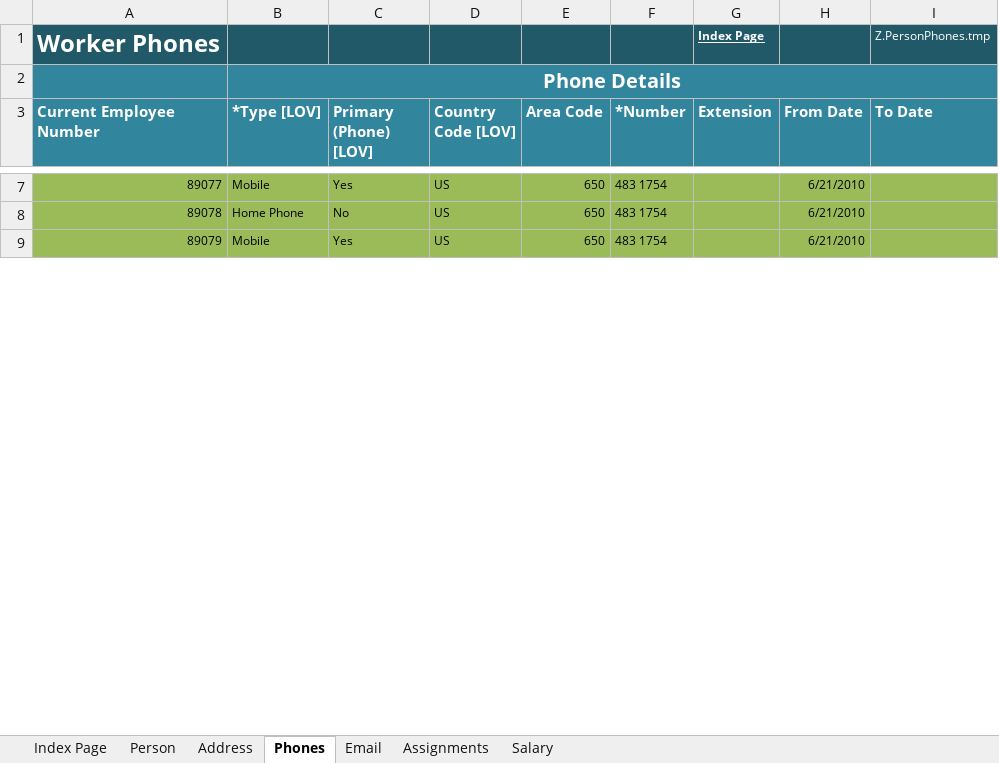
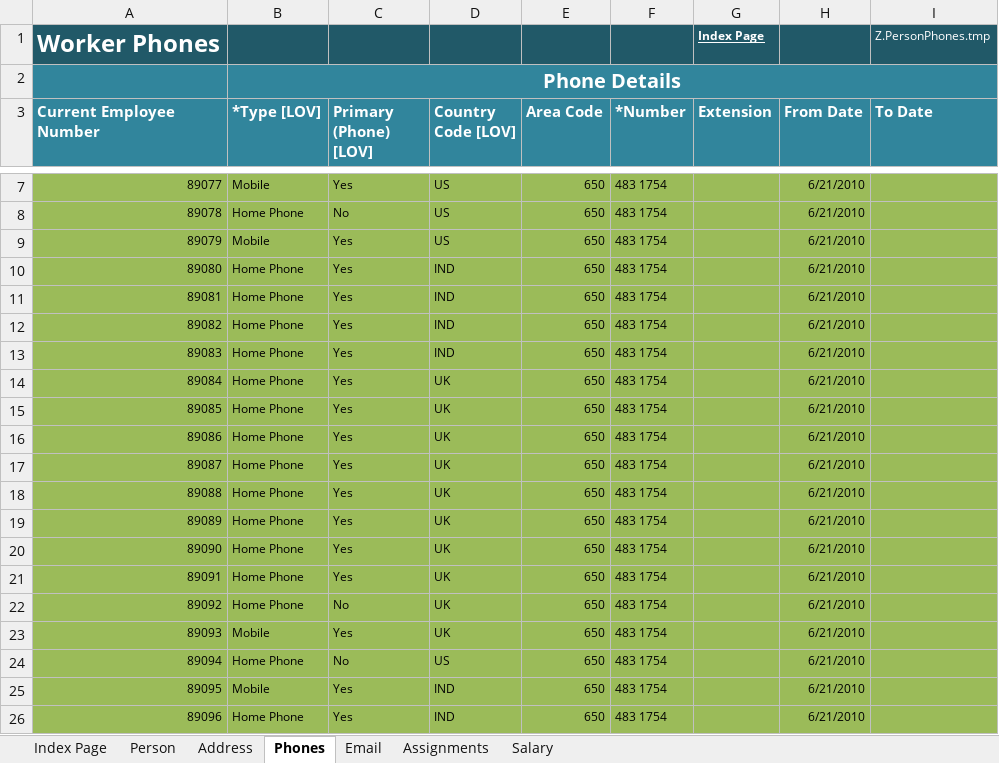
Before and after one commit to infovity/CloudDM, an Excel workbook: Fusion/ETL/Customers/Common/HCM/WorkStructuresMigration/WorkStructure_IFTY_V1_FUSN_R7/data-in/InfovityHCMEmployeesV1.xlsx, sheet Phones, drawn as a sheet; only a part is shown, gaps mark what is left out; values as stored, in another font and other column widths than the file's, no borders; the diff covers the shown part only; the diff names each change by its address in the sheet, - before the commit and + after, or states it on an @@ line.

```diff
--- a/Fusion/ETL/Customers/Common/HCM/WorkStructuresMigration/WorkStructure_IFTY_V1_FUSN_R7/data-in/InfovityHCMEmployeesV1.xlsx (sheet Phones)
+++ b/Fusion/ETL/Customers/Common/HCM/WorkStructuresMigration/WorkStructure_IFTY_V1_FUSN_R7/data-in/InfovityHCMEmployeesV1.xlsx (sheet Phones)
+row 10: 89080 | Home Phone | Yes | IND | 650 | 483 1754 |  | 6/21/2010
+row 11: 89081 | Home Phone | Yes | IND | 650 | 483 1754 |  | 6/21/2010
+row 12: 89082 | Home Phone | Yes | IND | 650 | 483 1754 |  | 6/21/2010
+row 13: 89083 | Home Phone | Yes | IND | 650 | 483 1754 |  | 6/21/2010
+row 14: 89084 | Home Phone | Yes | UK | 650 | 483 1754 |  | 6/21/2010
+row 15: 89085 | Home Phone | Yes | UK | 650 | 483 1754 |  | 6/21/2010
+row 16: 89086 | Home Phone | Yes | UK | 650 | 483 1754 |  | 6/21/2010
+row 17: 89087 | Home Phone | Yes | UK | 650 | 483 1754 |  | 6/21/2010
+row 18: 89088 | Home Phone | Yes | UK | 650 | 483 1754 |  | 6/21/2010
+row 19: 89089 | Home Phone | Yes | UK | 650 | 483 1754 |  | 6/21/2010
+row 20: 89090 | Home Phone | Yes | UK | 650 | 483 1754 |  | 6/21/2010
+row 21: 89091 | Home Phone | Yes | UK | 650 | 483 1754 |  | 6/21/2010
+row 22: 89092 | Home Phone | No | UK | 650 | 483 1754 |  | 6/21/2010
+row 23: 89093 | Mobile | Yes | UK | 650 | 483 1754 |  | 6/21/2010
+row 24: 89094 | Home Phone | No | US | 650 | 483 1754 |  | 6/21/2010
+row 25: 89095 | Mobile | Yes | IND | 650 | 483 1754 |  | 6/21/2010
+row 26: 89096 | Home Phone | Yes | IND | 650 | 483 1754 |  | 6/21/2010
```
Also changed, not shown: 70 added rows, 10 edited cells and row numbers in column A elsewhere in this sheet, sheet Assignments, sheet Person, sheet Address, sheet Email, Fusion/ETL/Customers/Common/HCM/WorkStructuresMigration/WorkStructure_IFTY_V1_FUSN_R7/data-in/Fusion_Meta_Source.xlsx, Fusion/ETL/Customers/Common/HCM/WorkStructuresMigration/WorkStructure_IFTY_V1_FUSN_R7/data-in/InfovityHCMAssignments.xlsx, 13 other files.
